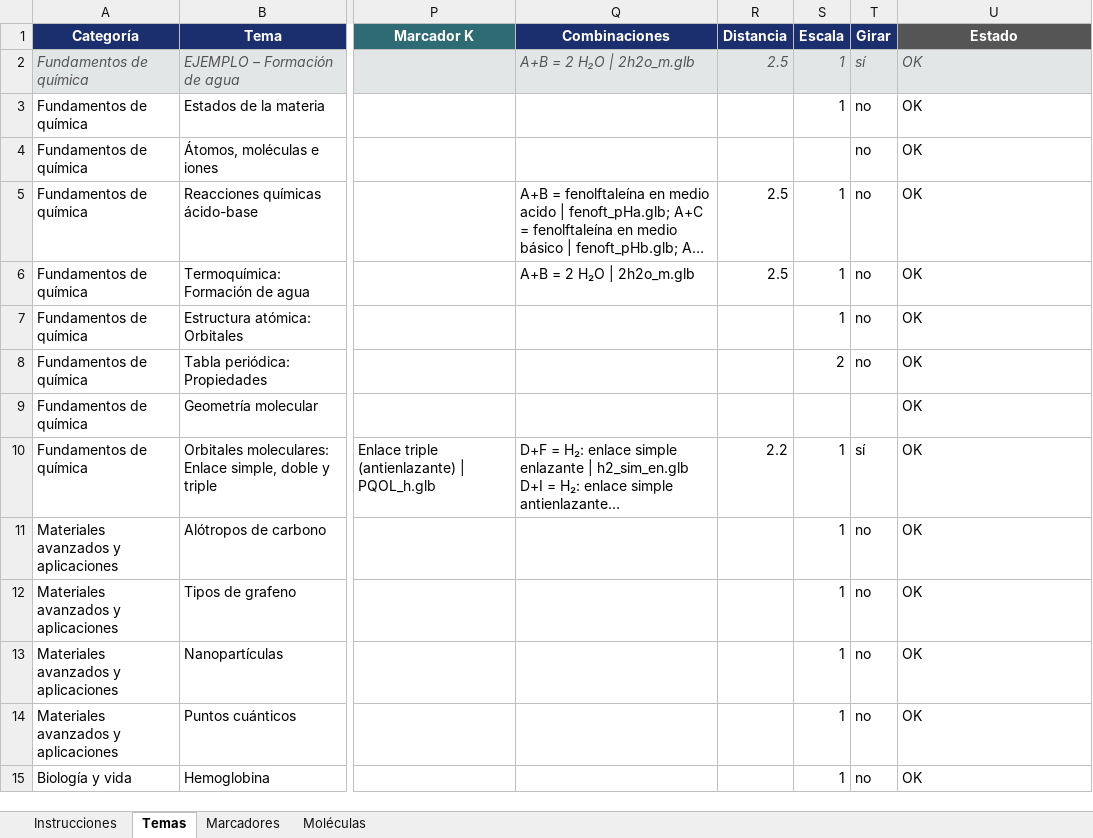
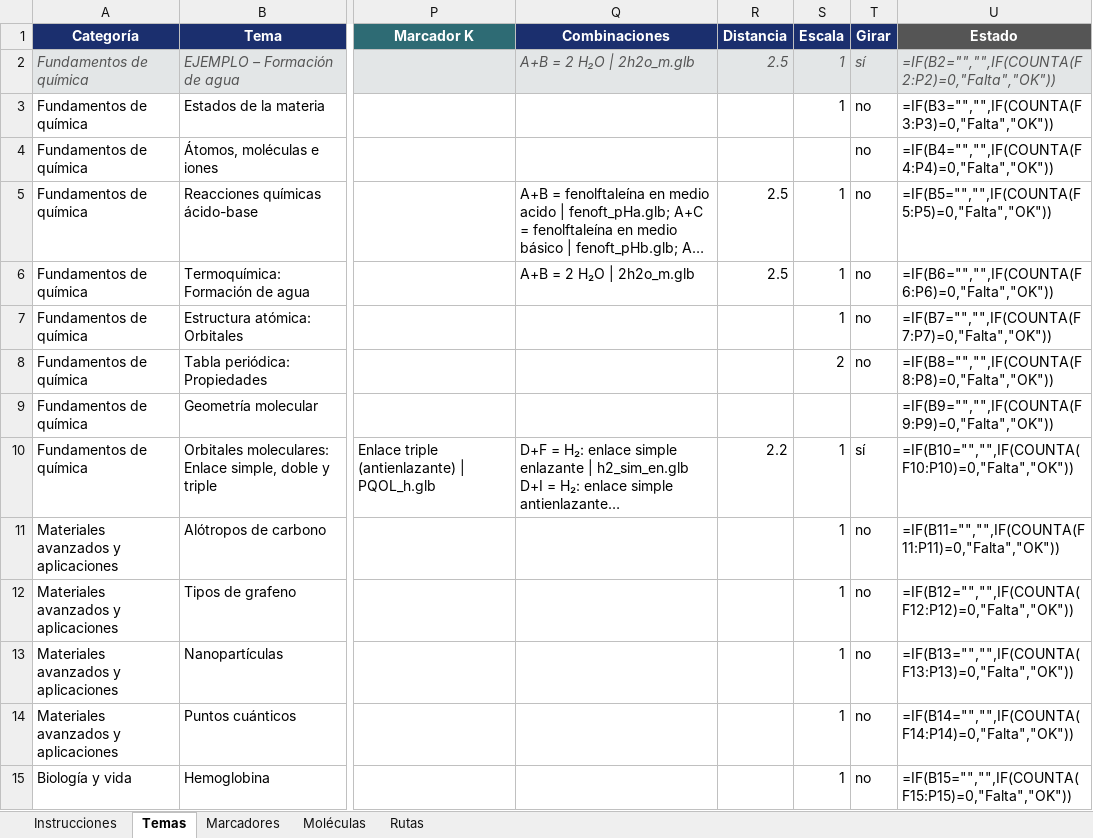
Before and after one commit to PaqariOL/illari-experimentos, an Excel workbook: ra.xlsx, sheet Temas, drawn as a sheet; only a part is shown, gaps mark what is left out; long unchanged cells end in …; values as stored, in another font and other column widths than the file's, no borders; formulas without a stored value are shown as written; the diff covers the shown part only; the diff names each change by its address in the sheet, - before the commit and + after, or states it on an @@ line.

```diff
--- a/ra.xlsx (sheet Temas)
+++ b/ra.xlsx (sheet Temas)
+sheet tab: Rutas
-U2 (Estado): OK
+U2 (Estado): =IF(B2="","",IF(COUNTA(F2:P2)=0,"Falta","OK"))
-U3 (Estado): OK
+U3 (Estado): =IF(B3="","",IF(COUNTA(F3:P3)=0,"Falta","OK"))
-U4 (Estado): OK
+U4 (Estado): =IF(B4="","",IF(COUNTA(F4:P4)=0,"Falta","OK"))
-U5 (Estado): OK
+U5 (Estado): =IF(B5="","",IF(COUNTA(F5:P5)=0,"Falta","OK"))
-U6 (Estado): OK
+U6 (Estado): =IF(B6="","",IF(COUNTA(F6:P6)=0,"Falta","OK"))
-U7 (Estado): OK
+U7 (Estado): =IF(B7="","",IF(COUNTA(F7:P7)=0,"Falta","OK"))
-U8 (Estado): OK
+U8 (Estado): =IF(B8="","",IF(COUNTA(F8:P8)=0,"Falta","OK"))
-U9 (Estado): OK
+U9 (Estado): =IF(B9="","",IF(COUNTA(F9:P9)=0,"Falta","OK"))
-U10 (Estado): OK
+U10 (Estado): =IF(B10="","",IF(COUNTA(F10:P10)=0,"Falta","OK"))
-U11 (Estado): OK
+U11 (Estado): =IF(B11="","",IF(COUNTA(F11:P11)=0,"Falta","OK"))
-U12 (Estado): OK
+U12 (Estado): =IF(B12="","",IF(COUNTA(F12:P12)=0,"Falta","OK"))
-U13 (Estado): OK
+U13 (Estado): =IF(B13="","",IF(COUNTA(F13:P13)=0,"Falta","OK"))
-U14 (Estado): OK
+U14 (Estado): =IF(B14="","",IF(COUNTA(F14:P14)=0,"Falta","OK"))
-U15 (Estado): OK
+U15 (Estado): =IF(B15="","",IF(COUNTA(F15:P15)=0,"Falta","OK"))
```
Also changed, not shown: 126 added rows and 12 edited cells elsewhere in this sheet, sheet Moléculas, sheet Instrucciones, 29 other files.
